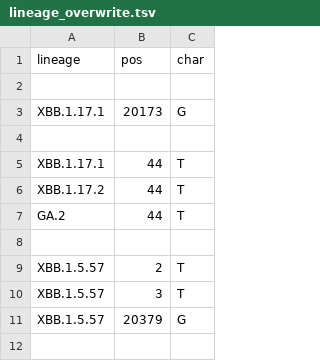
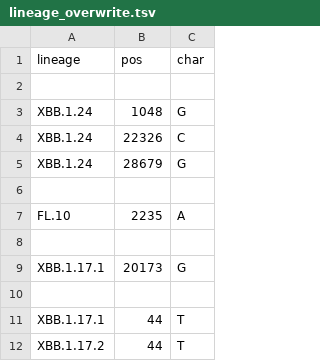
Before and after one commit to neherlab/nextclade_data_workflows, a TSV file: sars-cov-2/profiles/clades/lineage_overwrite.tsv, drawn as a sheet; only a part is shown; the shorter side is filled out with more unchanged rows.

Commit message:
Improve constraint and overwrite

```diff
--- a/sars-cov-2/profiles/clades/lineage_overwrite.tsv
+++ b/sars-cov-2/profiles/clades/lineage_overwrite.tsv
@@ -2,2 +2,8 @@ lineage	pos	char
 
+XBB.1.24	1048	G
+XBB.1.24	22326	C
+XBB.1.24	28679	G
+
+FL.10	2235	A
+
 XBB.1.17.1	20173	G
```
Also changed, not shown: 1 other file.
